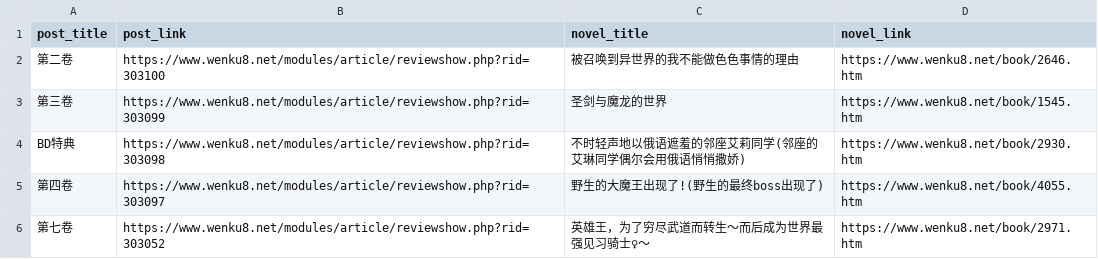
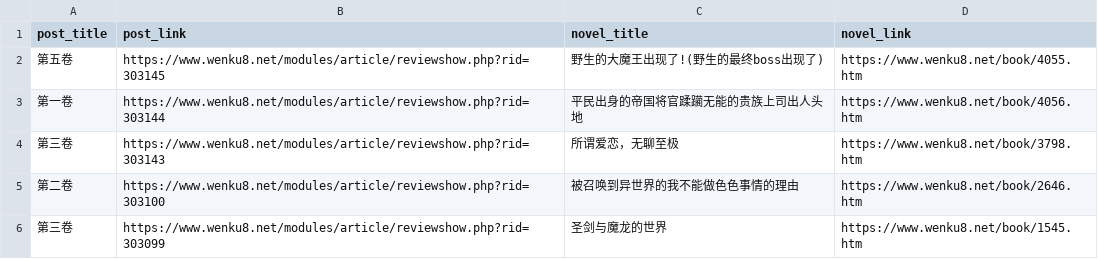
Before and after one commit to mojimoon/wenku8, a CSV file: out/post_list.csv, drawn as a sheet; only a part is shown; the shorter side is filled out with more unchanged rows.

```diff
--- a/out/post_list.csv
+++ b/out/post_list.csv
@@ -1,2 +1,5 @@
 post_title,post_link,novel_title,novel_link
+"第五卷",https://www.wenku8.net/modules/article/reviewshow.php?rid=303145,"野生的大魔王出现了!(野生的最终boss出现了)",https://www.wenku8.net/book/4055.htm
+"第一卷",https://www.wenku8.net/modules/article/reviewshow.php?rid=303144,"平民出身的帝国将官蹂躏无能的贵族上司出人头地",https://www.wenku8.net/book/4056.htm
+"第三卷",https://www.wenku8.net/modules/article/reviewshow.php?rid=303143,"所谓爱恋，无聊至极",https://www.wenku8.net/book/3798.htm
 "第二卷",https://www.wenku8.net/modules/article/reviewshow.php?rid=303100,"被召唤到异世界的我不能做色色事情的理由",https://www.wenku8.net/book/2646.htm
```
Also changed, not shown: out/merged.csv, 3 other files.
